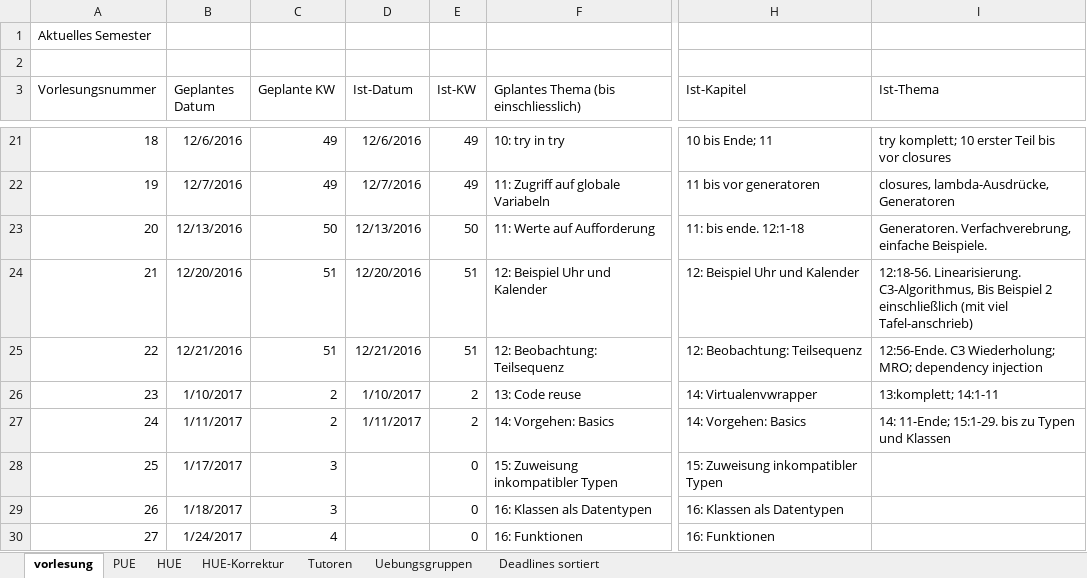
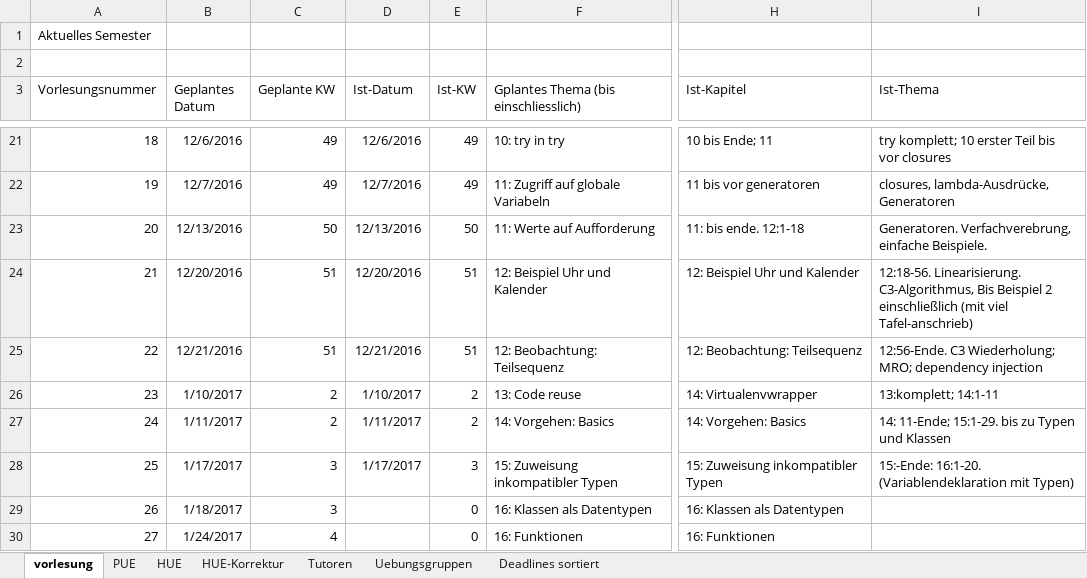
Before and after one commit to hkarl/gp1_upb, an Excel workbook: meetings/Termine.xlsx, sheet vorlesung, drawn as a sheet; only a part is shown, gaps mark what is left out; values as stored, in another font and other column widths than the file's, no borders; the diff names each change by its address in the sheet, - before the commit and + after, or states it on an @@ line.

Commit message:
VL 25 eingetragen

```diff
--- a/meetings/Termine.xlsx (sheet vorlesung)
+++ b/meetings/Termine.xlsx (sheet vorlesung)
-D28 (Ist-Datum): (empty)
+D28 (Ist-Datum): 1/17/2017
-E28 (Ist-KW): 0
+E28 (Ist-KW): 3
-I28 (Ist-Thema): (empty)
+I28 (Ist-Thema): 15:-Ende: 16:1-20. (Variablendeklaration mit Typen)
```
